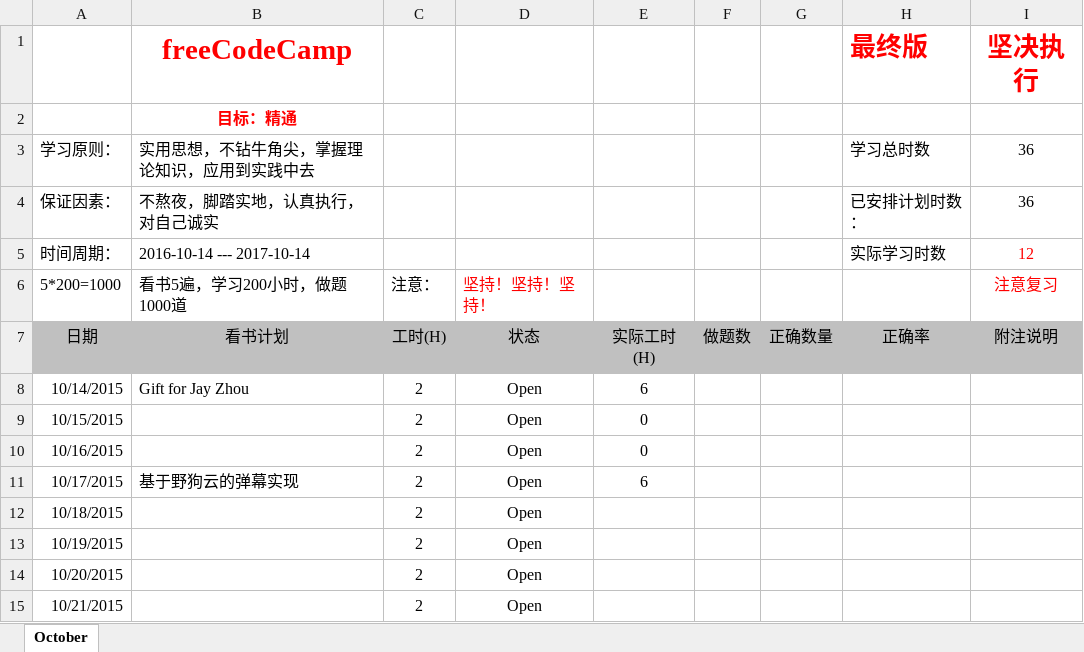
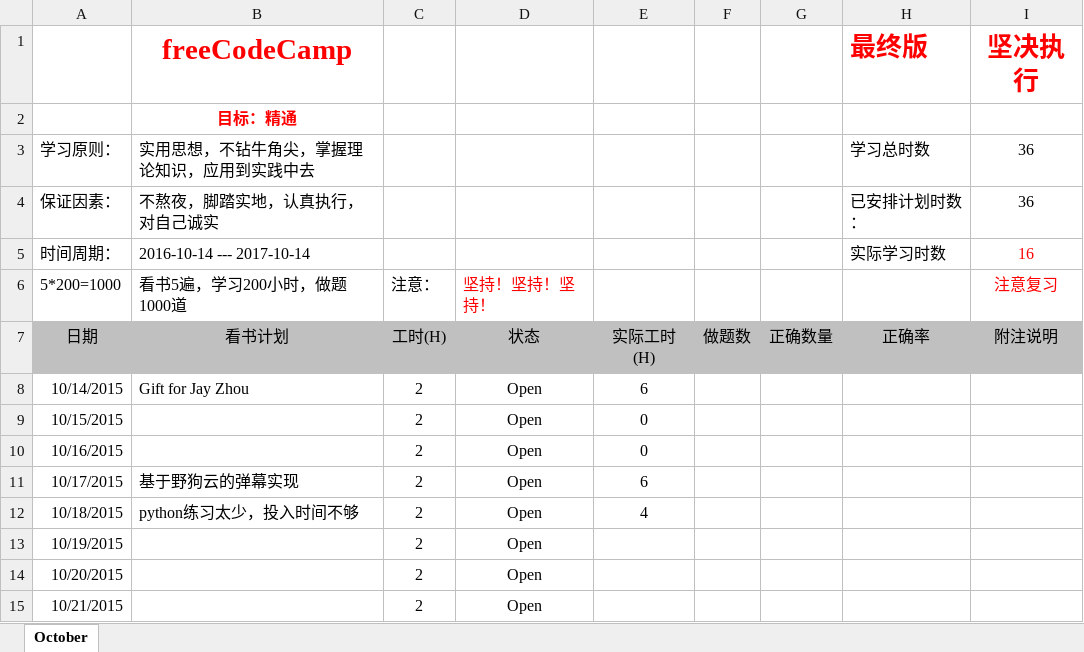
Before and after one commit to Solotzy/FreeCode, an Excel workbook: 记录每一天/freeCodeCamp-田泽玉.xlsx, sheet October, drawn as a sheet; only a part is shown; values as stored, in another font and other column widths than the file's, no borders; the diff names each change by its address in the sheet, - before the commit and + after, or states it on an @@ line.

Commit message:
1018

```diff
--- a/记录每一天/freeCodeCamp-田泽玉.xlsx (sheet October)
+++ b/记录每一天/freeCodeCamp-田泽玉.xlsx (sheet October)
-I5 (坚决执行): 12
+I5 (坚决执行): 16
-B12 (freeCodeCamp): (empty)
+B12 (freeCodeCamp): python练习太少，投入时间不够
-E12: (empty)
+E12: 4
```
